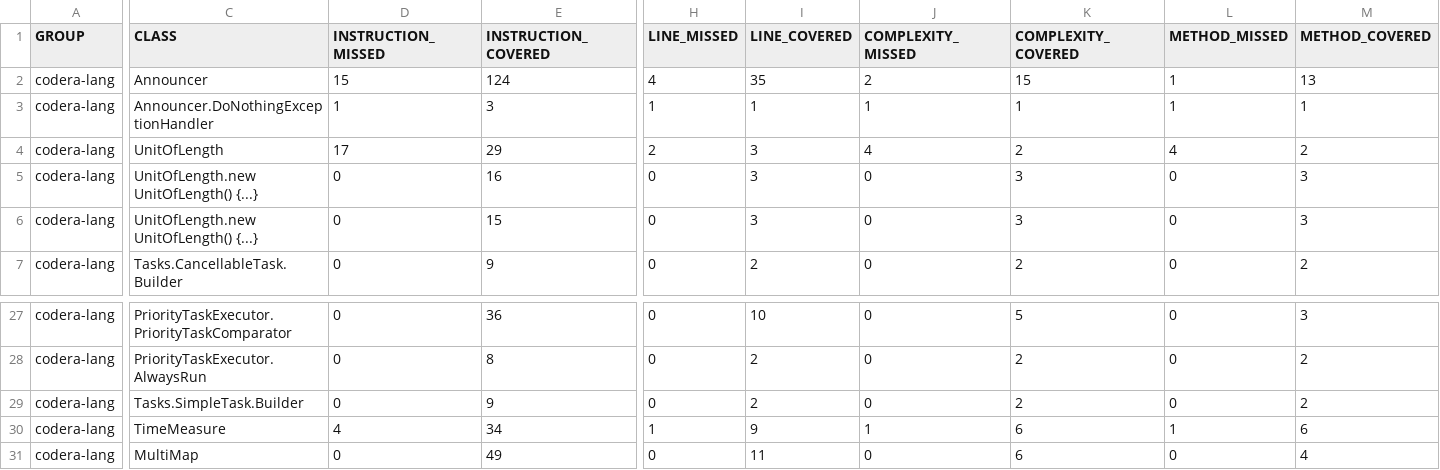
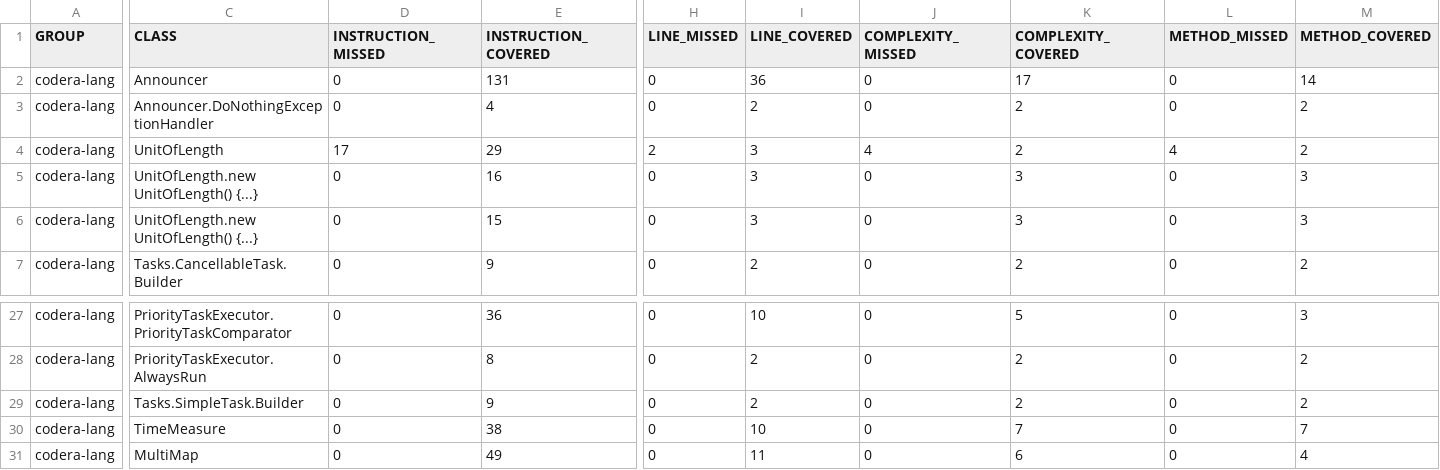
Before and after one commit to coderauk/codera-lang, a CSV file: jacoco/jacoco.csv, drawn as a sheet; only a part is shown, gaps mark what is left out; the diff covers the shown part only; the diff names each change by its address in the sheet, - before the commit and + after, or states it on an @@ line.

```diff
--- a/jacoco/jacoco.csv
+++ b/jacoco/jacoco.csv
-D2 (INSTRUCTION_MISSED): 15
+D2 (INSTRUCTION_MISSED): 0
-E2 (INSTRUCTION_COVERED): 124
+E2 (INSTRUCTION_COVERED): 131
-H2 (LINE_MISSED): 4
+H2 (LINE_MISSED): 0
-I2 (LINE_COVERED): 35
+I2 (LINE_COVERED): 36
-J2 (COMPLEXITY_MISSED): 2
+J2 (COMPLEXITY_MISSED): 0
-K2 (COMPLEXITY_COVERED): 15
+K2 (COMPLEXITY_COVERED): 17
-L2:L3 (METHOD_MISSED): 1
+L2:L3 (METHOD_MISSED): 0
-M2 (METHOD_COVERED): 13
+M2 (METHOD_COVERED): 14
-D3 (INSTRUCTION_MISSED): 1
+D3 (INSTRUCTION_MISSED): 0
-E3 (INSTRUCTION_COVERED): 3
+E3 (INSTRUCTION_COVERED): 4
-H3 (LINE_MISSED): 1
+H3 (LINE_MISSED): 0
-I3 (LINE_COVERED): 1
+I3 (LINE_COVERED): 2
-J3 (COMPLEXITY_MISSED): 1
+J3 (COMPLEXITY_MISSED): 0
-K3 (COMPLEXITY_COVERED): 1
+K3 (COMPLEXITY_COVERED): 2
-M3 (METHOD_COVERED): 1
+M3 (METHOD_COVERED): 2
-D30 (INSTRUCTION_MISSED): 4
+D30 (INSTRUCTION_MISSED): 0
-E30 (INSTRUCTION_COVERED): 34
+E30 (INSTRUCTION_COVERED): 38
-H30 (LINE_MISSED): 1
+H30 (LINE_MISSED): 0
-I30 (LINE_COVERED): 9
+I30 (LINE_COVERED): 10
-J30 (COMPLEXITY_MISSED): 1
+J30 (COMPLEXITY_MISSED): 0
-K30 (COMPLEXITY_COVERED): 6
+K30 (COMPLEXITY_COVERED): 7
-L30 (METHOD_MISSED): 1
+L30 (METHOD_MISSED): 0
-M30 (METHOD_COVERED): 6
+M30 (METHOD_COVERED): 7
```
Also changed, not shown: 2 edited cells elsewhere in this file, 29 other files.
